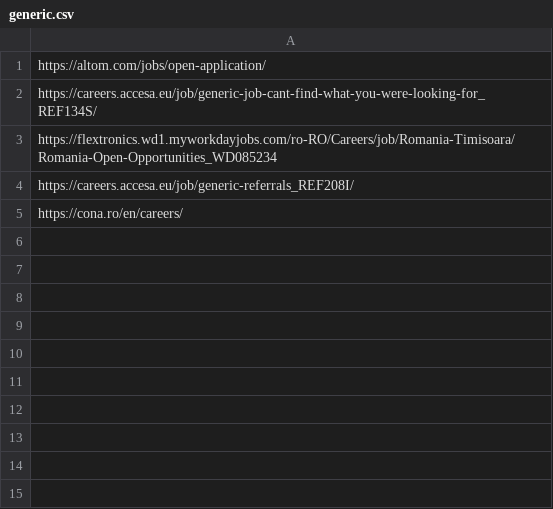
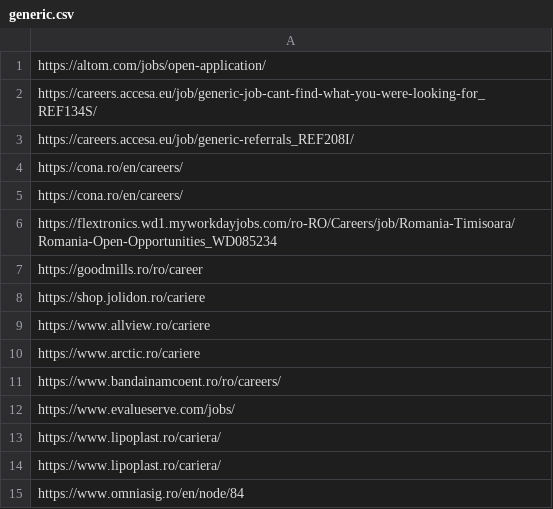
Before and after one commit to peviitor-ro/generic_jobs, a CSV file: generic.csv, drawn as a sheet.

Commit message:
Update generic.csv and small script that need to be run after each update in order for the list to be sorted

```diff
--- a/generic.csv
+++ b/generic.csv
@@ -2,4 +2,14 @@ https://altom.com/jobs/open-application/
 https://careers.accesa.eu/job/generic-job-cant-find-what-you-were-looking-for_REF134S/
-https://flextronics.wd1.myworkdayjobs.com/ro-RO/Careers/job/Romania-Timisoara/Romania-Open-Opportunities_WD085234
 https://careers.accesa.eu/job/generic-referrals_REF208I/
 https://cona.ro/en/careers/
+https://cona.ro/en/careers/
+https://flextronics.wd1.myworkdayjobs.com/ro-RO/Careers/job/Romania-Timisoara/Romania-Open-Opportunities_WD085234
+https://goodmills.ro/ro/career
+https://shop.jolidon.ro/cariere
+https://www.allview.ro/cariere
+https://www.arctic.ro/cariere
+https://www.bandainamcoent.ro/ro/careers/
+https://www.evalueserve.com/jobs/
+https://www.lipoplast.ro/cariera/
+https://www.lipoplast.ro/cariera/
+https://www.omniasig.ro/en/node/84
```
Also changed, not shown: 1 other file.
